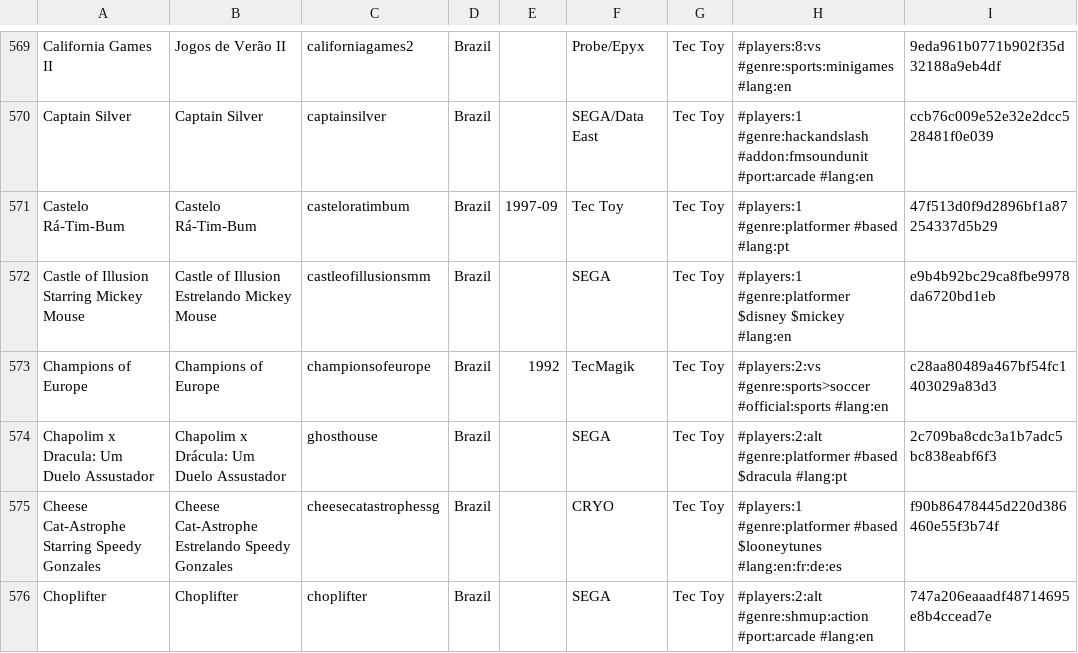
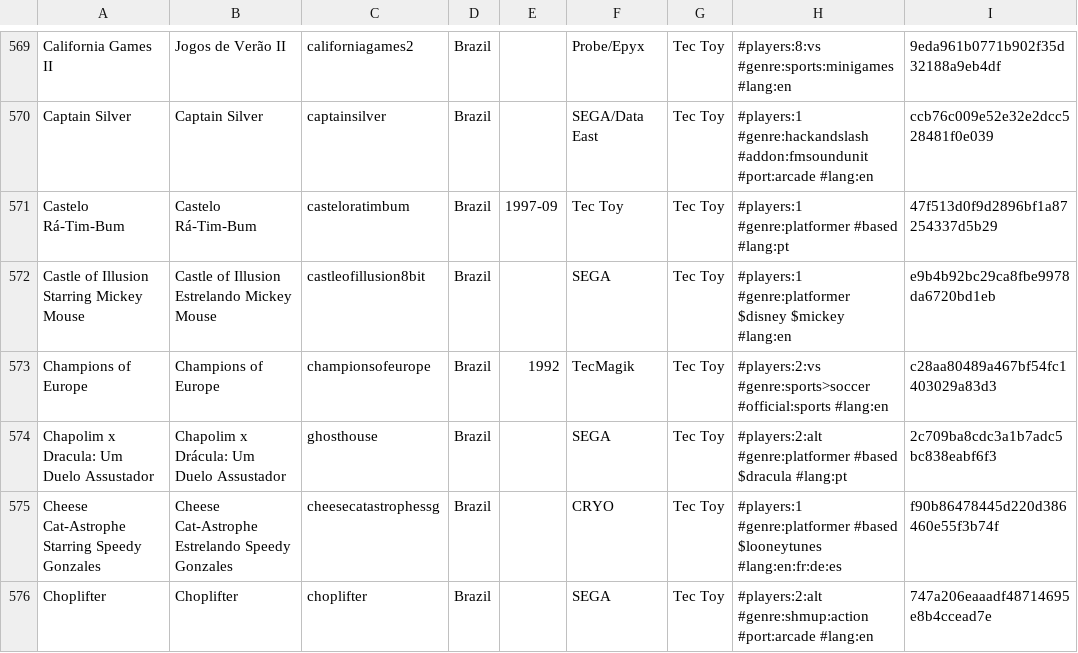
Before and after one commit to PigSaint/GameDataBase, a CSV file: console_sega_markIII_mastersystem.csv, drawn as a sheet; only a part is shown, gaps mark what is left out; the diff covers the shown part only; the diff names each change by its address in the sheet, - before the commit and + after, or states it on an @@ line.

Commit message:
Update console_sega_markIII_mastersystem.csv

```diff
--- a/console_sega_markIII_mastersystem.csv
+++ b/console_sega_markIII_mastersystem.csv
-C572: castleofillusionsmm
+C572: castleofillusion8bit
```
Also changed, not shown: 11 edited cells elsewhere in this file.
